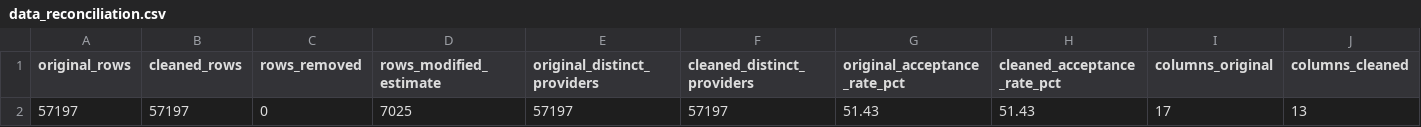
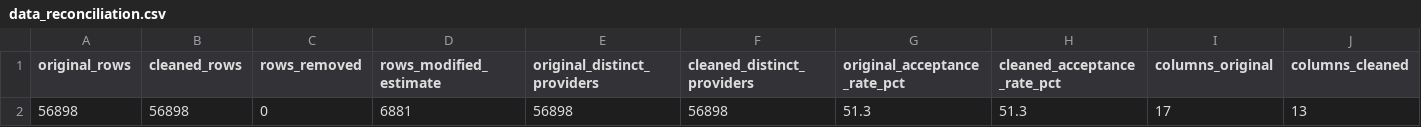
Before and after one commit to genet-sql-bi/cms-supplier-acceptance-analysis, a CSV file: reports/validation/data_reconciliation.csv, drawn as a sheet.

```diff
--- a/reports/validation/data_reconciliation.csv
+++ b/reports/validation/data_reconciliation.csv
@@ -1,2 +1,2 @@
 original_rows,cleaned_rows,rows_removed,rows_modified_estimate,original_distinct_providers,cleaned_distinct_providers,original_acceptance_rate_pct,cleaned_acceptance_rate_pct,columns_original,columns_cleaned
-57197,57197,0,7025,57197,57197,51.43,51.43,17,13
+56898,56898,0,6881,56898,56898,51.3,51.3,17,13
```
Also changed, not shown: reports/validation/data_cleaning_log.csv, reports/validation/data_quality_report.csv, 14 other files.
